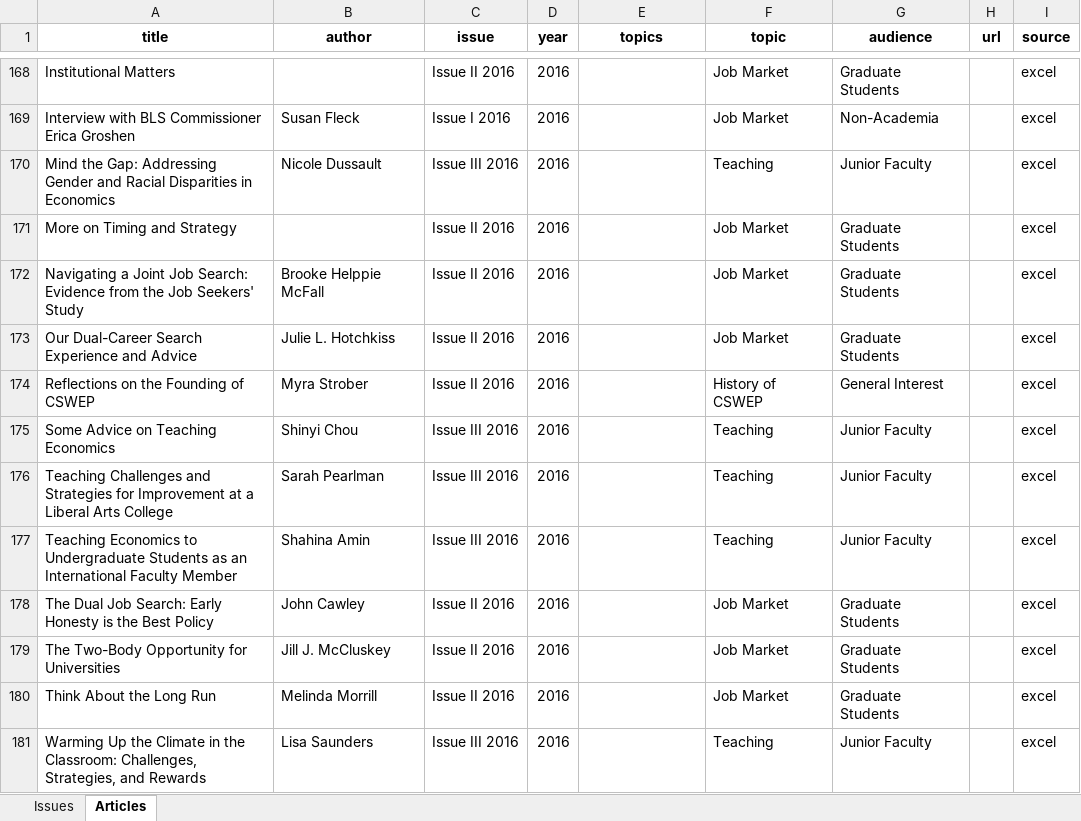
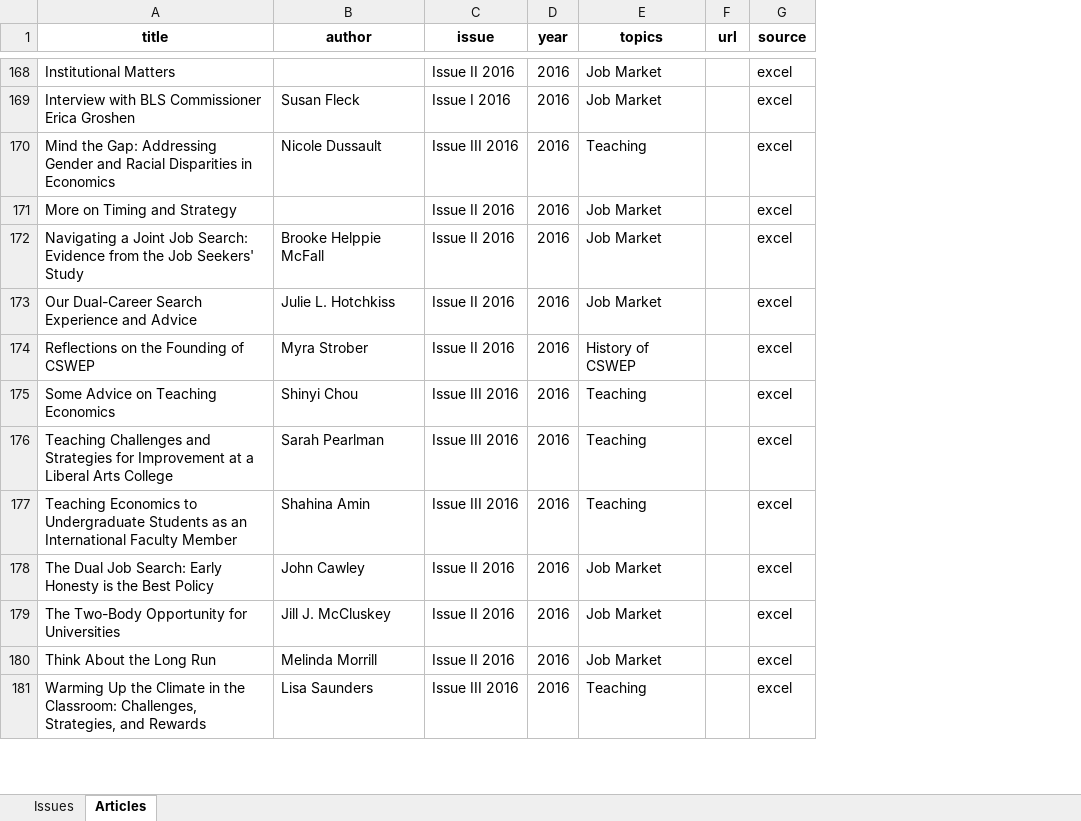
Before and after one commit to profpieters/CSWEP_News, an Excel workbook: cswep_news_master.xlsx, sheet Articles, drawn as a sheet; only a part is shown, gaps mark what is left out; values as stored, in another font and other column widths than the file's, no borders; the diff covers the shown part only; the diff names each change by its address in the sheet, - before the commit and + after, or states it on an @@ line.

```diff
--- a/cswep_news_master.xlsx (sheet Articles)
+++ b/cswep_news_master.xlsx (sheet Articles)
-column F (topic), rows 168-181: Job Market | Job Market | Teaching | Job Market | Job Market | Job Market | History of CSWEP | Teaching | Teaching | Teaching | Job Market | Job Market | Job Market | Teaching
-column G (audience), rows 168-181: Graduate Students | Non-Academia | Junior Faculty | Graduate Students | Graduate Students | Graduate Students | General Interest | Junior Faculty | Junior Faculty | Junior Faculty | Graduate Students | Graduate Students | Graduate Students | Junior Faculty
-E168:E169 (topics): (empty)
+E168:E169 (topics): Job Market
-E170 (topics): (empty)
+E170 (topics): Teaching
-E171:E173 (topics): (empty)
+E171:E173 (topics): Job Market
-E174 (topics): (empty)
+E174 (topics): History of CSWEP
-E175:E177 (topics): (empty)
+E175:E177 (topics): Teaching
-E178:E180 (topics): (empty)
+E178:E180 (topics): Job Market
-E181 (topics): (empty)
+E181 (topics): Teaching
```
Also changed, not shown: 320 edited cells elsewhere in this sheet, 3 other files.
